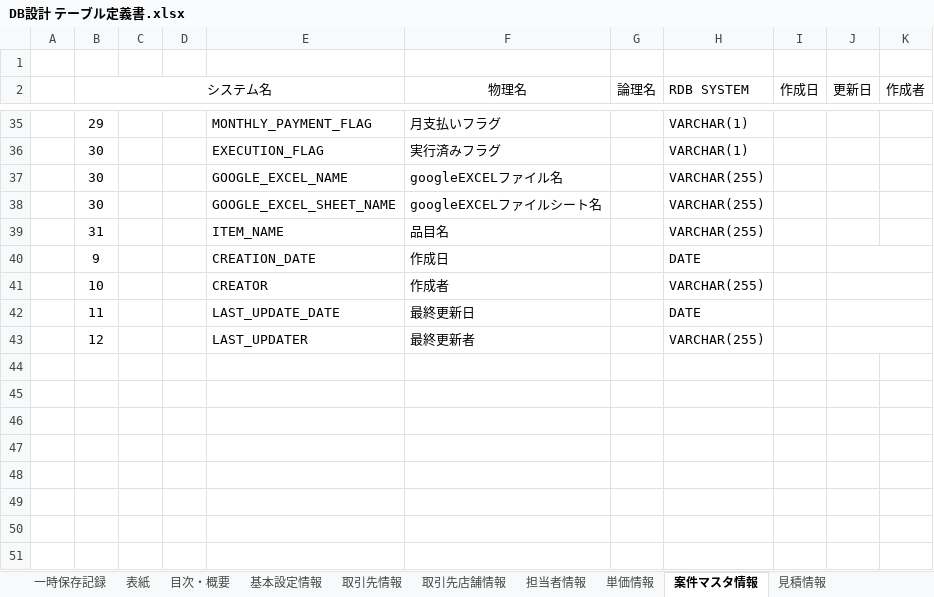
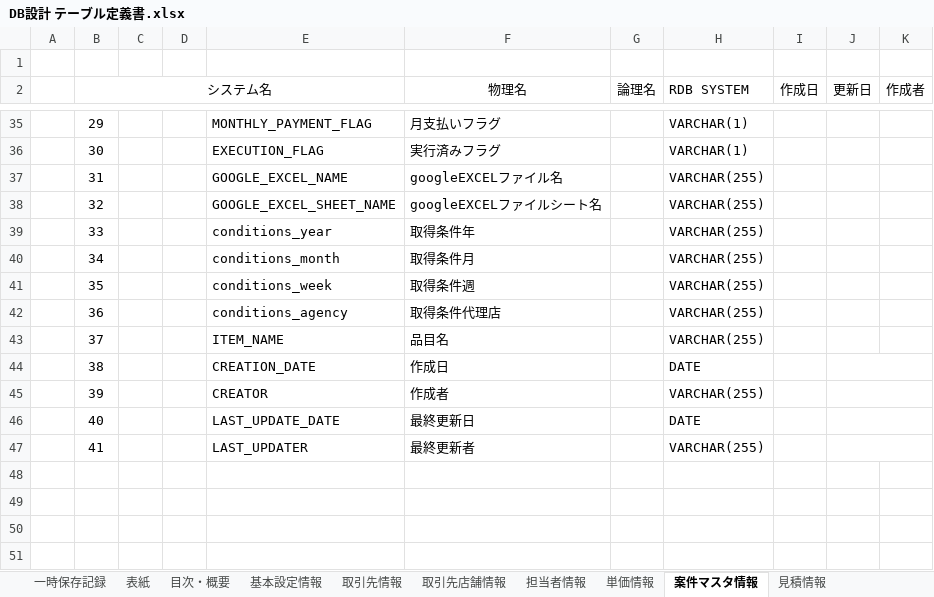
Before and after one commit to zhanghuya/ans_client, an Excel workbook: ansteypeファイル/DB設計 テーブル定義書.xlsx, sheet 案件マスタ情報, drawn as a sheet; only a part is shown, gaps mark what is left out; the shorter side is filled out with more unchanged rows; values as stored, in another font and other column widths than the file's, no borders; addresses are those after the commit; the diff names each change by its address in the sheet, - before the commit and + after, or states it on an @@ line.

```diff
--- a/ansteypeファイル/DB設計 テーブル定義書.xlsx (sheet 案件マスタ情報)
+++ b/ansteypeファイル/DB設計 テーブル定義書.xlsx (sheet 案件マスタ情報)
-B37 (システム名): 30
+B37 (システム名): 31
-B38 (システム名): 30
+B38 (システム名): 32
+row 39:  | 33 |  |  | conditions_year | 取得条件年 |  | VARCHAR(255)
+row 40:  | 34 |  |  | conditions_month | 取得条件月 |  | VARCHAR(255)
+row 41:  | 35 |  |  | conditions_week | 取得条件週 |  | VARCHAR(255)
+row 42:  | 36 |  |  | conditions_agency | 取得条件代理店 |  | VARCHAR(255)
-B43 (システム名): 31
+B43 (システム名): 37
-B44 (システム名): 9
+B44 (システム名): 38
-B45 (システム名): 10
+B45 (システム名): 39
-B46 (システム名): 11
+B46 (システム名): 40
-B47 (システム名): 12
+B47 (システム名): 41
```
Also changed, not shown: sheet 送付情報, sheet 見積情報, 1 other file.
